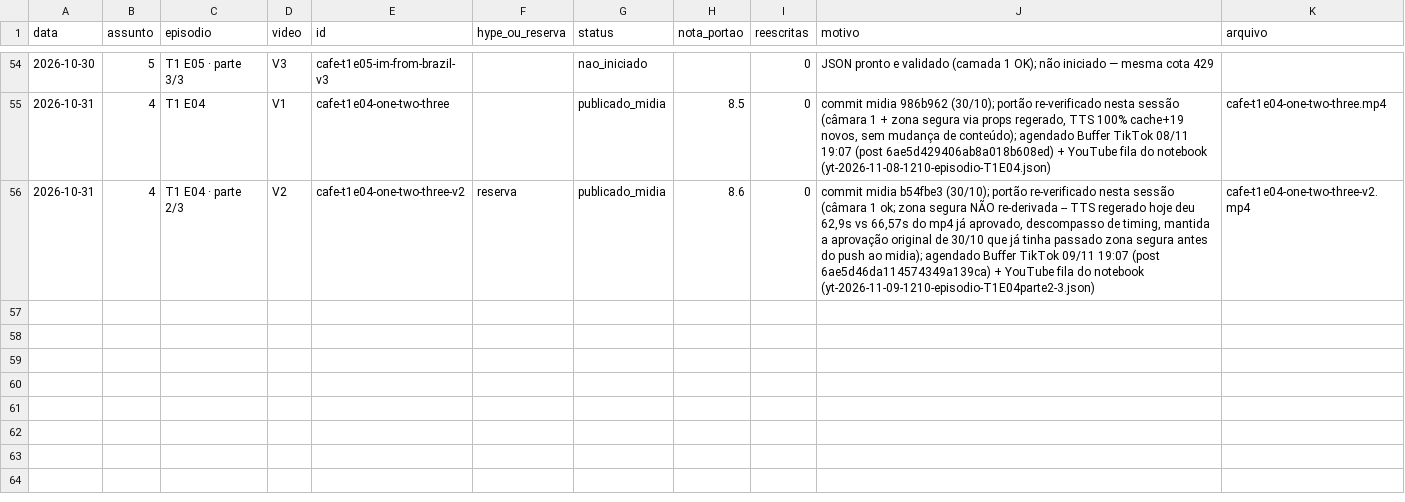
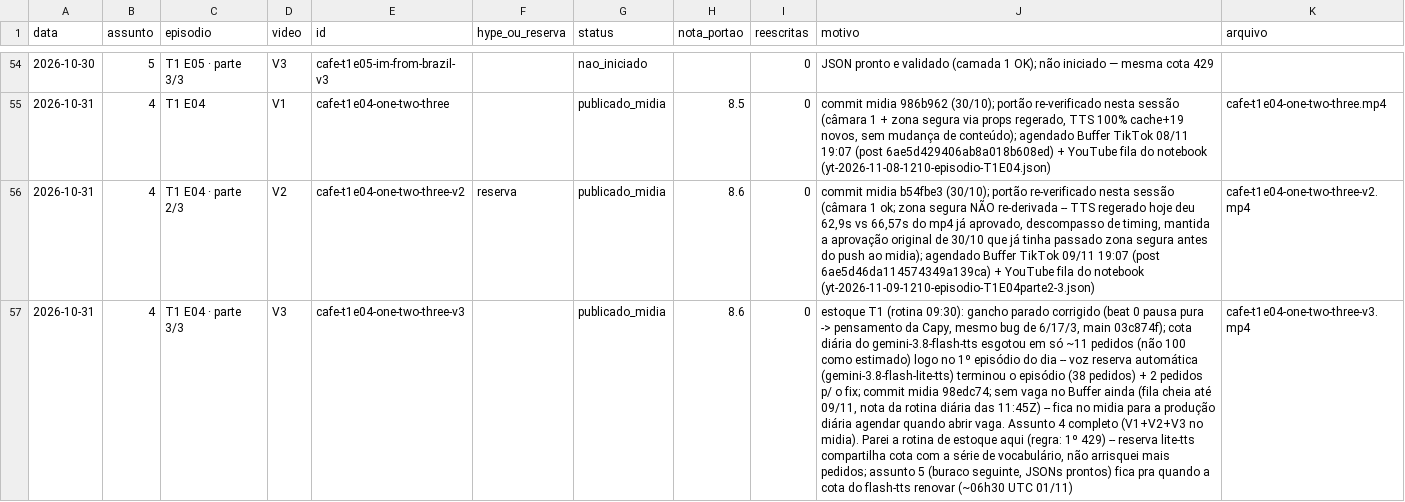
Before and after one commit to babalooz/grimoire-tome-1, a CSV file: canal-idiomas/estoque.csv, drawn as a sheet; only a part is shown, gaps mark what is left out; the diff names each change by its address in the sheet, - before the commit and + after, or states it on an @@ line.

```diff
--- a/canal-idiomas/estoque.csv
+++ b/canal-idiomas/estoque.csv
+row 57: 2026-10-31 | 4 | T1 E04 · parte 3/3 | V3 | cafe-t1e04-one-two-three-v3 |  | publicado_midia | 8.6 | 0 | estoque T1 (rotina 09:30): gancho parado corrigido (beat 0 pausa pura -> pensamento da Capy, mesmo bug de 6/17/3, main 03c874f); cota diária do gemini-3.8-flash-tts esgotou em só ~11 pedidos (não 100 como estimado) logo no 1º episódio do dia -- voz reserva automática (gemini-3.8-flash-lite-tts) terminou o episódio (38 pedidos) + 2 pedidos p/ o fix; commit midia 98edc74; sem vaga no Buffer ainda (fila cheia até 09/11, nota da rotina diária das 11:45Z) -- fica no midia para a produção diária agendar quando abrir vaga. Assunto 4 completo (V1+V2+V3 no midia). Parei a rotina de estoque aqui (regra: 1º 429) -- reserva lite-tts compartilha cota com a série de vocabulário, não arrisquei mais pedidos; assunto 5 (buraco seguinte, JSONs prontos) fica pra quando a cota do flash-tts renovar (~06h30 UTC 01/11) | cafe-t1e04-one-two-three-v3.mp4
```
